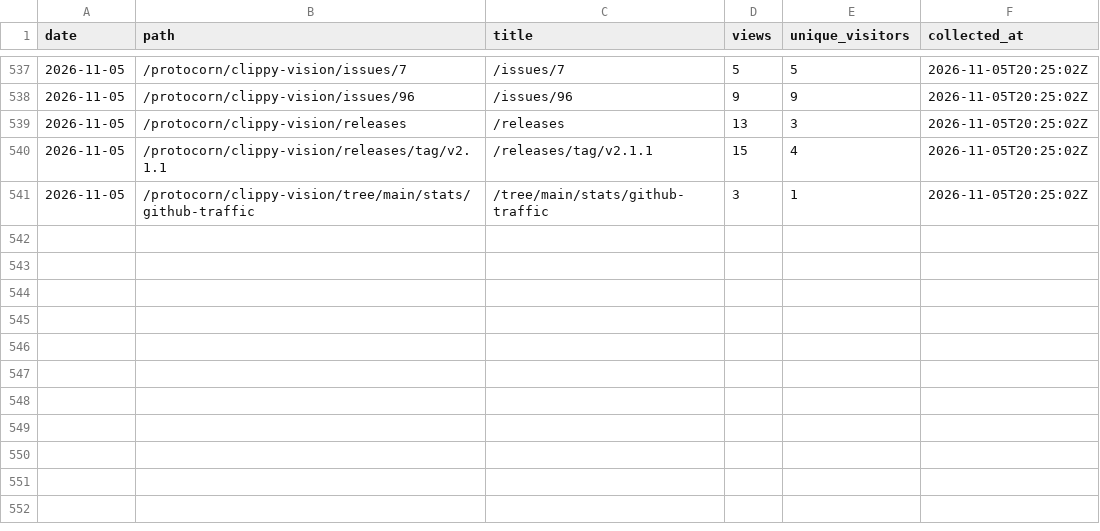
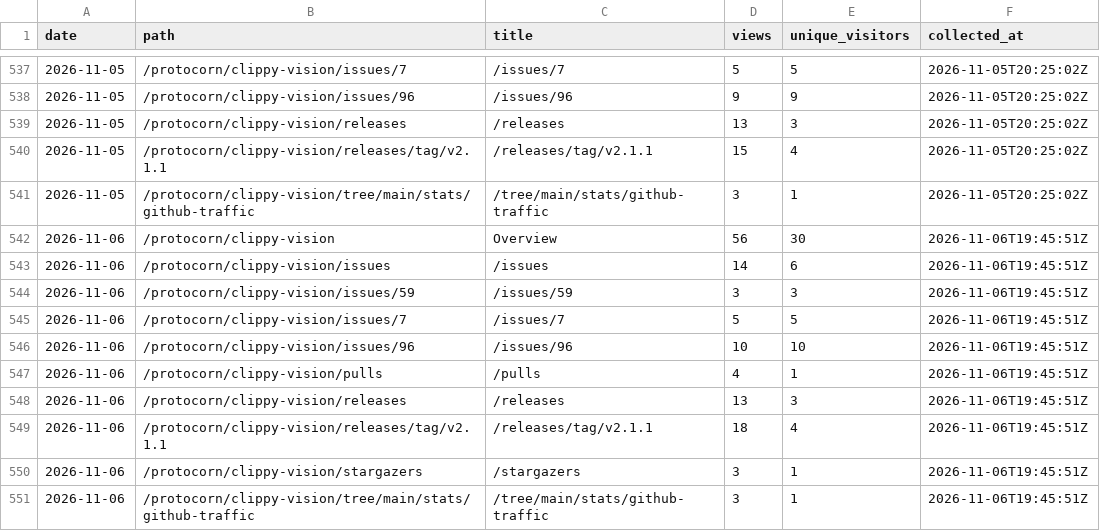
Before and after one commit to protocorn/clippy-vision, a CSV file: stats/github-traffic/popular_paths.csv, drawn as a sheet; only a part is shown, gaps mark what is left out; the diff names each change by its address in the sheet, - before the commit and + after, or states it on an @@ line.

```diff
--- a/stats/github-traffic/popular_paths.csv
+++ b/stats/github-traffic/popular_paths.csv
+row 542: 2026-11-06 | /protocorn/clippy-vision | Overview | 56 | 30 | 2026-11-06T19:45:51Z
+row 543: 2026-11-06 | /protocorn/clippy-vision/issues | /issues | 14 | 6 | 2026-11-06T19:45:51Z
+row 544: 2026-11-06 | /protocorn/clippy-vision/issues/59 | /issues/59 | 3 | 3 | 2026-11-06T19:45:51Z
+row 545: 2026-11-06 | /protocorn/clippy-vision/issues/7 | /issues/7 | 5 | 5 | 2026-11-06T19:45:51Z
+row 546: 2026-11-06 | /protocorn/clippy-vision/issues/96 | /issues/96 | 10 | 10 | 2026-11-06T19:45:51Z
+row 547: 2026-11-06 | /protocorn/clippy-vision/pulls | /pulls | 4 | 1 | 2026-11-06T19:45:51Z
+row 548: 2026-11-06 | /protocorn/clippy-vision/releases | /releases | 13 | 3 | 2026-11-06T19:45:51Z
+row 549: 2026-11-06 | /protocorn/clippy-vision/releases/tag/v2.1.1 | /releases/tag/v2.1.1 | 18 | 4 | 2026-11-06T19:45:51Z
+row 550: 2026-11-06 | /protocorn/clippy-vision/stargazers | /stargazers | 3 | 1 | 2026-11-06T19:45:51Z
+row 551: 2026-11-06 | /protocorn/clippy-vision/tree/main/stats/github-traffic | /tree/main/stats/github-traffic | 3 | 1 | 2026-11-06T19:45:51Z
```
Also changed, not shown: stats/github-traffic/clones_daily.csv, stats/github-traffic/referrers.csv, 3 other files.
